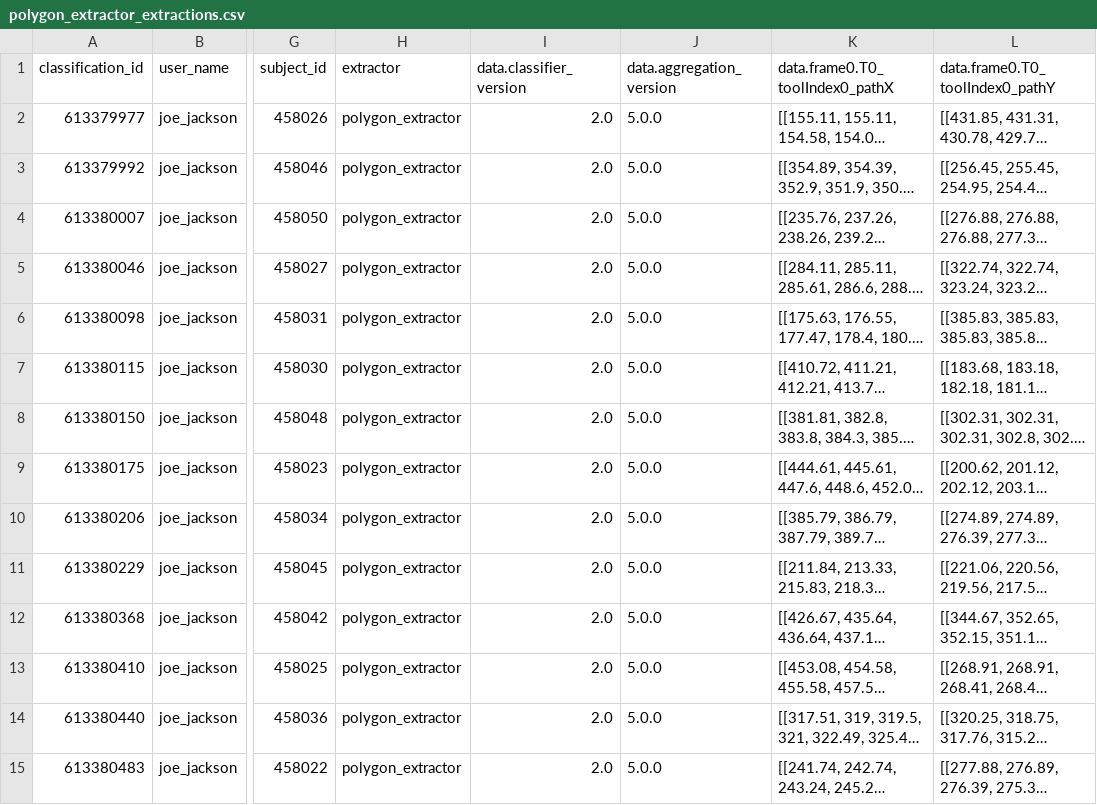
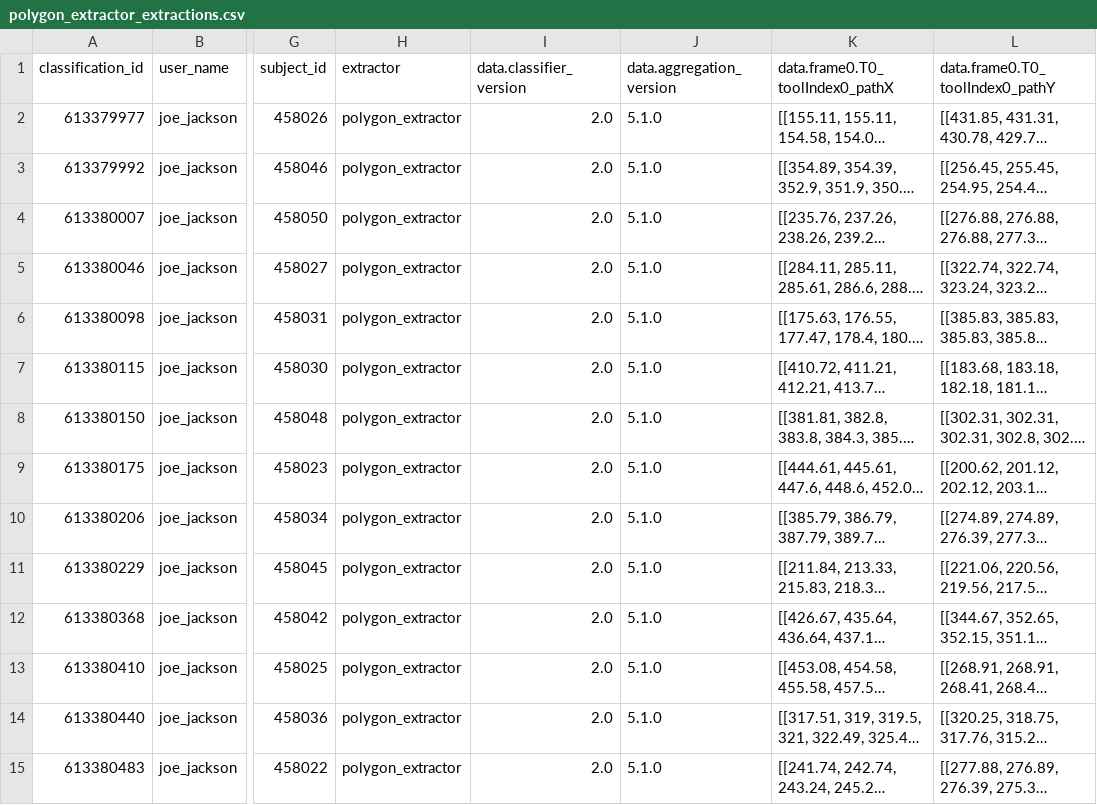
Before and after one commit to zooniverse/aggregation-for-caesar, a CSV file: docs/source/_static/polygon_extractor_extractions.csv, drawn as a sheet; only a part is shown, gaps mark what is left out; long unchanged cells end in …; the diff covers the shown part only; the diff names each change by its address in the sheet, - before the commit and + after, or states it on an @@ line.

Commit message:
Bumped version to 5.1.0

```diff
--- a/docs/source/_static/polygon_extractor_extractions.csv
+++ b/docs/source/_static/polygon_extractor_extractions.csv
-J2:J15 (data.aggregation_version): 5.0.0
+J2:J15 (data.aggregation_version): 5.1.0
```
Also changed, not shown: 114 edited cells elsewhere in this file, docs/source/_static/polygon_reducer_contours_reductions.csv, docs/source/_static/polygon_reducer_reductions_intersection.csv, 4 other files.
